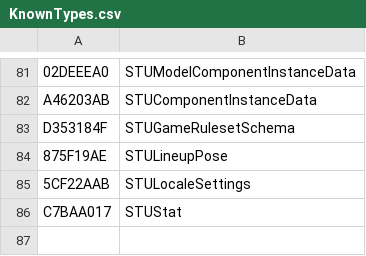
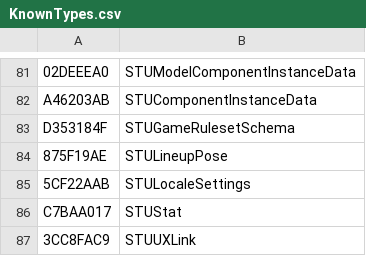
Before and after one commit to overtools/OWLib, a CSV file: STUHashTool/KnownTypes.csv, drawn as a sheet; only a part is shown, gaps mark what is left out; the diff names each change by its address in the sheet, - before the commit and + after, or states it on an @@ line.

Commit message:
[STUHashTool]: add typeinfo mode

```diff
--- a/STUHashTool/KnownTypes.csv
+++ b/STUHashTool/KnownTypes.csv
+row 87: 3CC8FAC9 | STUUXLink
```
Also changed, not shown: 25 other files.
